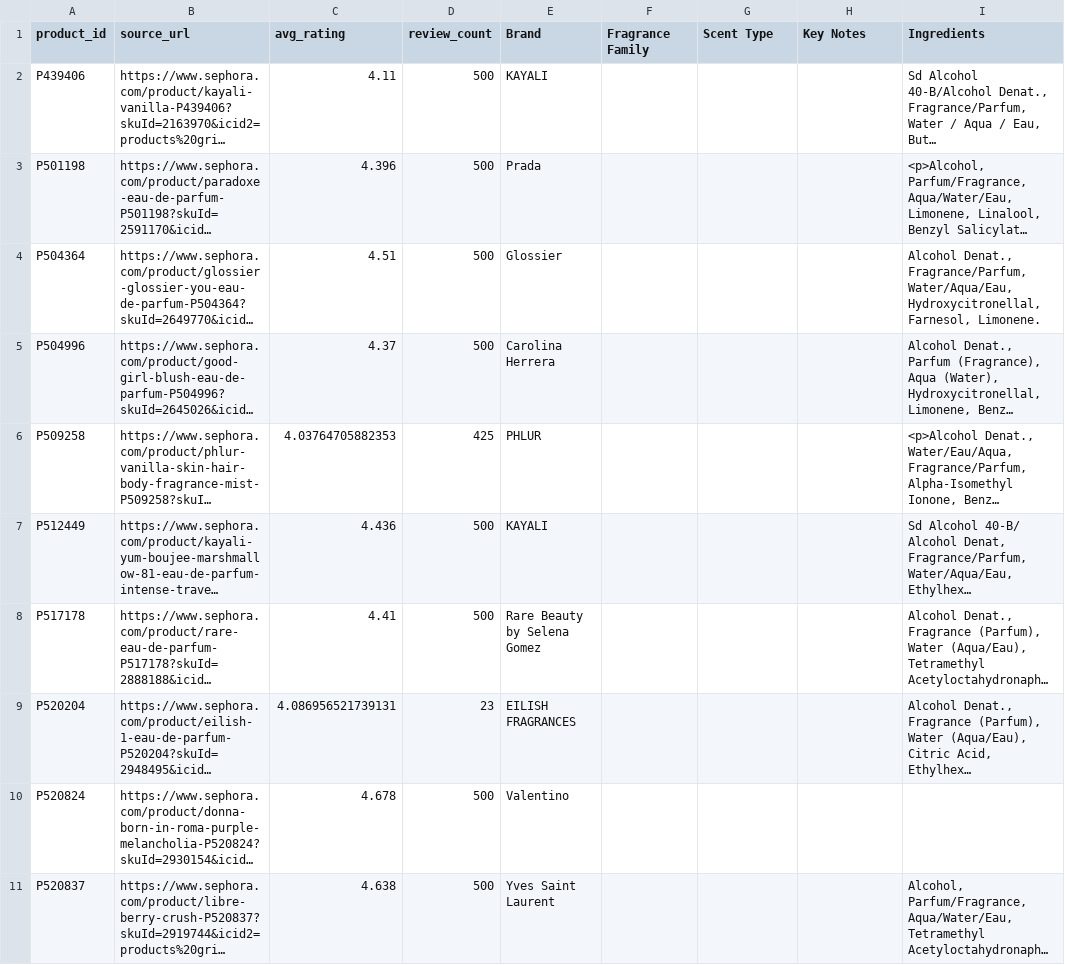
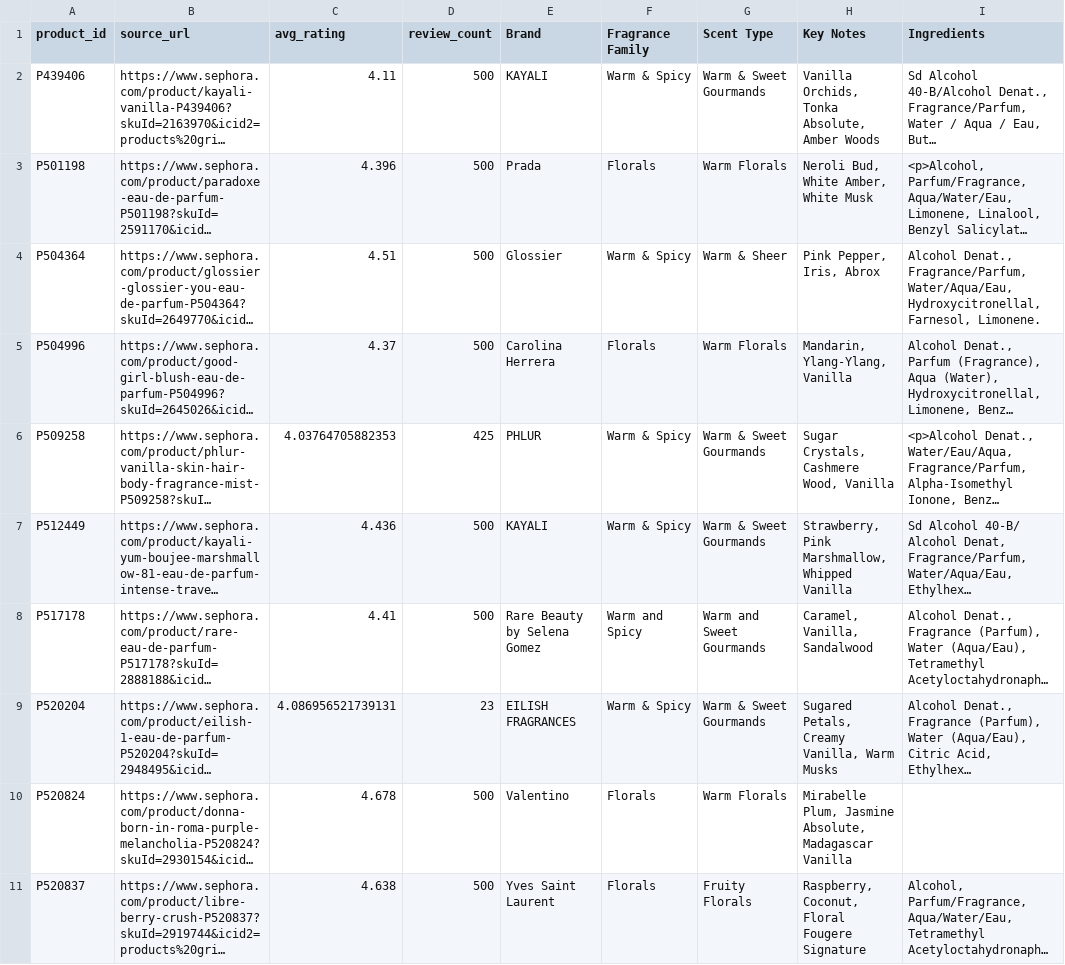
Before and after one commit to vrindapandey/LorealB, a CSV file: product_info.csv, drawn as a sheet; long unchanged cells end in …; the diff names each change by its address in the sheet, - before the commit and + after, or states it on an @@ line.

```diff
--- a/product_info.csv
+++ b/product_info.csv
-F2 (Fragrance Family): (empty)
+F2 (Fragrance Family): Warm & Spicy
-G2 (Scent Type): (empty)
+G2 (Scent Type): Warm & Sweet Gourmands
-H2 (Key Notes): (empty)
+H2 (Key Notes): Vanilla Orchids, Tonka Absolute, Amber Woods
-F3 (Fragrance Family): (empty)
+F3 (Fragrance Family): Florals
-G3 (Scent Type): (empty)
+G3 (Scent Type): Warm Florals
-H3 (Key Notes): (empty)
+H3 (Key Notes): Neroli Bud, White Amber, White Musk
-F4 (Fragrance Family): (empty)
+F4 (Fragrance Family): Warm & Spicy
-G4 (Scent Type): (empty)
+G4 (Scent Type): Warm & Sheer
-H4 (Key Notes): (empty)
+H4 (Key Notes): Pink Pepper, Iris, Abrox
-F5 (Fragrance Family): (empty)
+F5 (Fragrance Family): Florals
-G5 (Scent Type): (empty)
+G5 (Scent Type): Warm Florals
-H5 (Key Notes): (empty)
+H5 (Key Notes): Mandarin, Ylang-Ylang, Vanilla
-F6:F7 (Fragrance Family): (empty)
+F6:F7 (Fragrance Family): Warm & Spicy
-G6:G7 (Scent Type): (empty)
+G6:G7 (Scent Type): Warm & Sweet Gourmands
-H6 (Key Notes): (empty)
+H6 (Key Notes): Sugar Crystals, Cashmere Wood, Vanilla
-H7 (Key Notes): (empty)
+H7 (Key Notes): Strawberry, Pink Marshmallow, Whipped Vanilla
-F8 (Fragrance Family): (empty)
+F8 (Fragrance Family): Warm and Spicy
-G8 (Scent Type): (empty)
+G8 (Scent Type): Warm and Sweet Gourmands
-H8 (Key Notes): (empty)
+H8 (Key Notes): Caramel, Vanilla, Sandalwood
-F9 (Fragrance Family): (empty)
+F9 (Fragrance Family): Warm & Spicy
-G9 (Scent Type): (empty)
+G9 (Scent Type): Warm & Sweet Gourmands
-H9 (Key Notes): (empty)
+H9 (Key Notes): Sugared Petals, Creamy Vanilla, Warm Musks
-F10:F11 (Fragrance Family): (empty)
+F10:F11 (Fragrance Family): Florals
-G10 (Scent Type): (empty)
+G10 (Scent Type): Warm Florals
-H10 (Key Notes): (empty)
+H10 (Key Notes): Mirabelle Plum, Jasmine Absolute, Madagascar Vanilla
-G11 (Scent Type): (empty)
+G11 (Scent Type): Fruity Florals
-H11 (Key Notes): (empty)
+H11 (Key Notes): Raspberry, Coconut, Floral Fougere Signature
```
Also changed, not shown: 1 other file.
